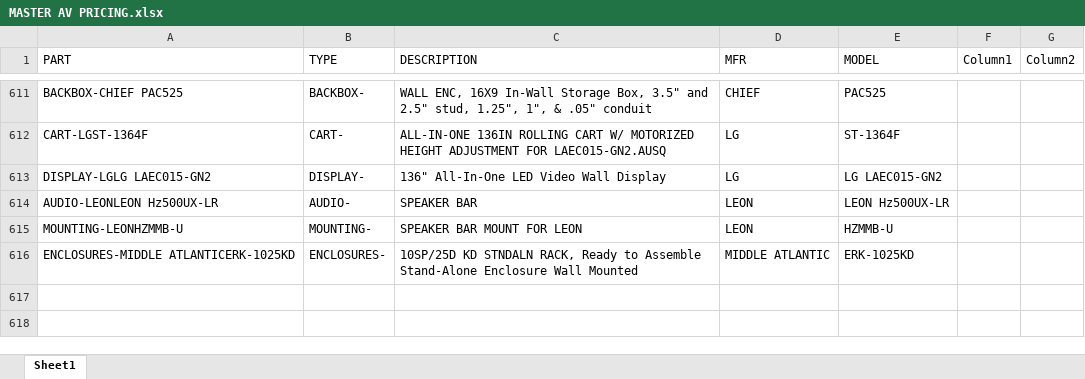
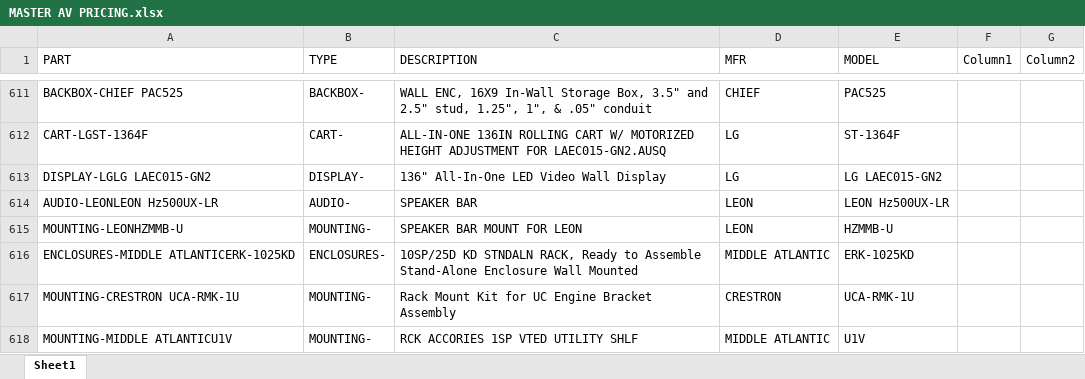
Before and after one commit to bruceb85/av_equipment_list, an Excel workbook: MASTER AV PRICING.xlsx, sheet Sheet1, drawn as a sheet; only a part is shown, gaps mark what is left out; values as stored, in another font and other column widths than the file's, no borders; conditional formats and table styles not drawn; the diff names each change by its address in the sheet, - before the commit and + after, or states it on an @@ line.

Commit message:
Update MASTER AV PRICING.xlsx

```diff
--- a/MASTER AV PRICING.xlsx (sheet Sheet1)
+++ b/MASTER AV PRICING.xlsx (sheet Sheet1)
+row 617: MOUNTING-CRESTRON UCA-RMK-1U | MOUNTING- | Rack Mount Kit for UC Engine Bracket Assembly | CRESTRON | UCA-RMK-1U
+row 618: MOUNTING-MIDDLE ATLANTICU1V | MOUNTING- | RCK ACCORIES 1SP VTED UTILITY SHLF | MIDDLE ATLANTIC | U1V
```
